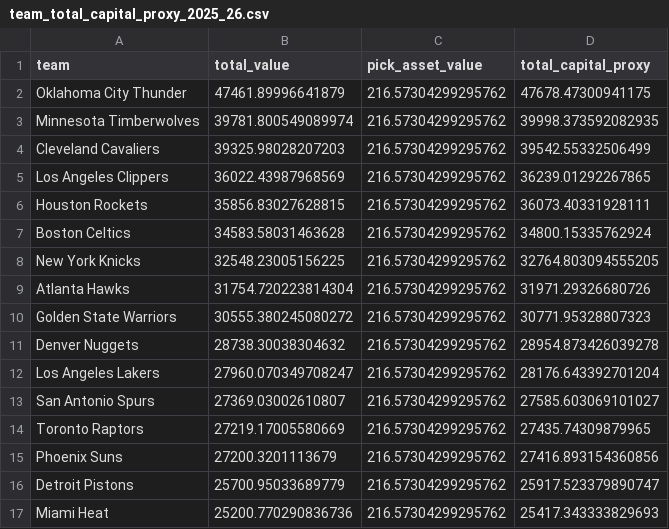
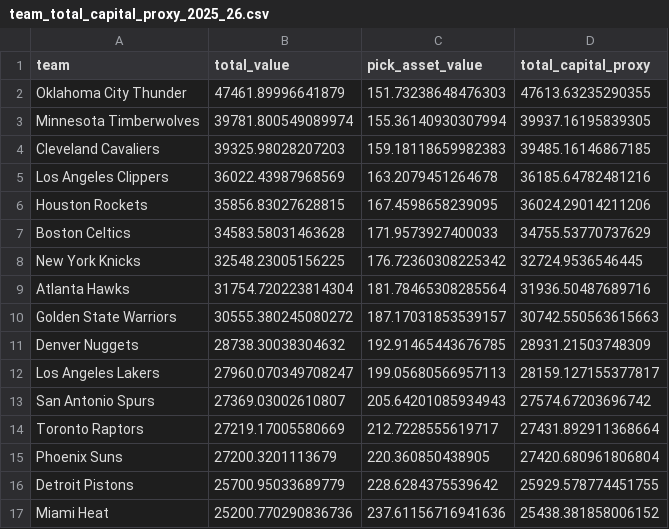
Before and after one commit to jt-six3/Roster-value-analysis, a CSV file: data/processed/team_total_capital_proxy_2025_26.csv, drawn as a sheet; only a part is shown; the diff covers the shown part only.

```diff
--- a/data/processed/team_total_capital_proxy_2025_26.csv
+++ b/data/processed/team_total_capital_proxy_2025_26.csv
@@ -1,17 +1,17 @@
 team,total_value,pick_asset_value,total_capital_proxy
-Oklahoma City Thunder,47461.89996641879,216.57304299295762,47678.47300941175
-Minnesota Timberwolves,39781.800549089974,216.57304299295762,39998.373592082935
-Cleveland Cavaliers,39325.98028207203,216.57304299295762,39542.55332506499
-Los Angeles Clippers,36022.43987968569,216.57304299295762,36239.01292267865
-Houston Rockets,35856.83027628815,216.57304299295762,36073.40331928111
-Boston Celtics,34583.58031463628,216.57304299295762,34800.15335762924
-New York Knicks,32548.23005156225,216.57304299295762,32764.803094555205
-Atlanta Hawks,31754.720223814304,216.57304299295762,31971.29326680726
-Golden State Warriors,30555.380245080272,216.57304299295762,30771.95328807323
-Denver Nuggets,28738.30038304632,216.57304299295762,28954.873426039278
-Los Angeles Lakers,27960.070349708247,216.57304299295762,28176.643392701204
-San Antonio Spurs,27369.03002610807,216.57304299295762,27585.603069101027
-Toronto Raptors,27219.17005580669,216.57304299295762,27435.74309879965
-Phoenix Suns,27200.3201113679,216.57304299295762,27416.893154360856
-Detroit Pistons,25700.95033689779,216.57304299295762,25917.523379890747
-Miami Heat,25200.770290836736,216.57304299295762,25417.343333829693
+Oklahoma City Thunder,47461.89996641879,151.73238648476303,47613.63235290355
+Minnesota Timberwolves,39781.800549089974,155.36140930307994,39937.16195839305
+Cleveland Cavaliers,39325.98028207203,159.18118659982383,39485.16146867185
+Los Angeles Clippers,36022.43987968569,163.2079451264678,36185.64782481216
+Houston Rockets,35856.83027628815,167.4598658239095,36024.29014211206
+Boston Celtics,34583.58031463628,171.9573927400033,34755.53770737629
+New York Knicks,32548.23005156225,176.72360308225342,32724.9536546445
+Atlanta Hawks,31754.720223814304,181.78465308285564,31936.50487689716
+Golden State Warriors,30555.380245080272,187.17031853539157,30742.550563615663
+Denver Nuggets,28738.30038304632,192.91465443676785,28931.21503748309
+Los Angeles Lakers,27960.070349708247,199.05680566957113,28159.127155377817
+San Antonio Spurs,27369.03002610807,205.64201085934943,27574.67203696742
+Toronto Raptors,27219.17005580669,212.7228555619717,27431.892911368664
+Phoenix Suns,27200.3201113679,220.360850438905,27420.680961806804
+Detroit Pistons,25700.95033689779,228.6284375539642,25929.578774451755
+Miami Heat,25200.770290836736,237.61156716941636,25438.381858006152
```
Also changed, not shown: 28 edited cells elsewhere in this file, data/processed/future_picks_with_ev_2025_26.csv, data/processed/team_pick_asset_value_2025_26.csv, 1 other file.
